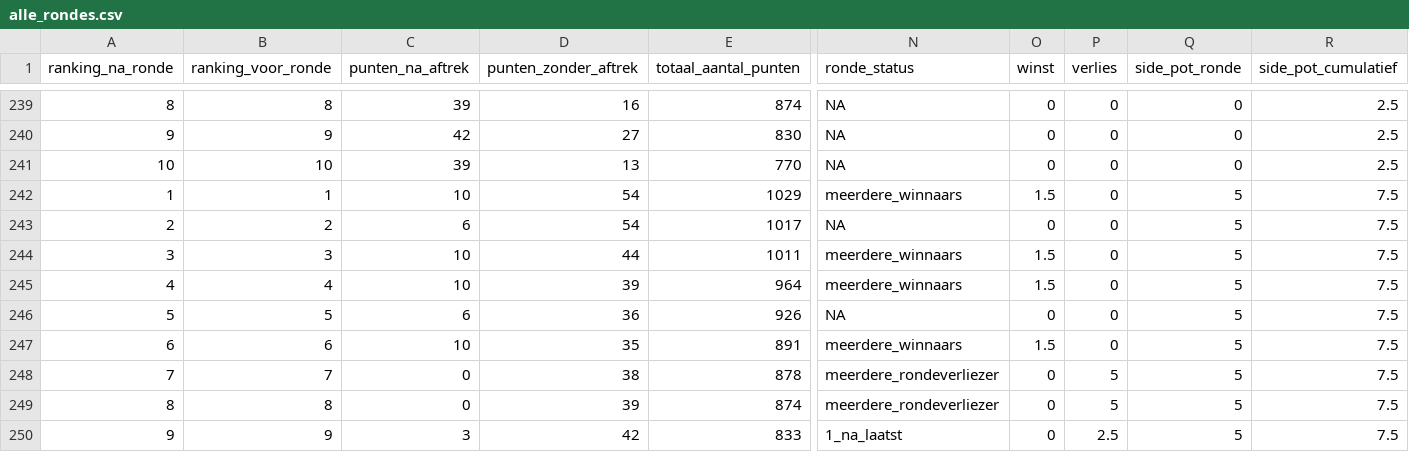
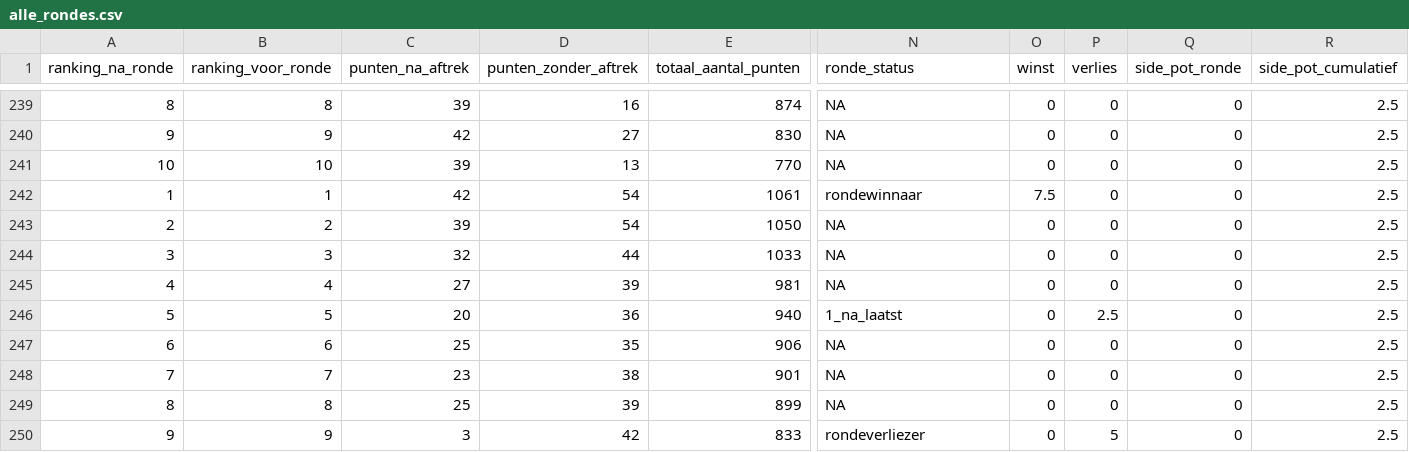
Before and after one commit to rubensan19/cvhj-scraper, a CSV file: data/alle_rondes.csv, drawn as a sheet; only a part is shown, gaps mark what is left out; the diff covers the shown part only; the diff names each change by its address in the sheet, - before the commit and + after, or states it on an @@ line.

```diff
--- a/data/alle_rondes.csv
+++ b/data/alle_rondes.csv
-C242 (punten_na_aftrek): 10
+C242 (punten_na_aftrek): 42
-E242 (totaal_aantal_punten): 1029
+E242 (totaal_aantal_punten): 1061
-N242 (ronde_status): meerdere_winnaars
+N242 (ronde_status): rondewinnaar
-O242 (winst): 1.5
+O242 (winst): 7.5
-Q242:Q250 (side_pot_ronde): 5
+Q242:Q250 (side_pot_ronde): 0
-R242:R250 (side_pot_cumulatief): 7.5
+R242:R250 (side_pot_cumulatief): 2.5
-C243 (punten_na_aftrek): 6
+C243 (punten_na_aftrek): 39
-E243 (totaal_aantal_punten): 1017
+E243 (totaal_aantal_punten): 1050
-C244 (punten_na_aftrek): 10
+C244 (punten_na_aftrek): 32
-E244 (totaal_aantal_punten): 1011
+E244 (totaal_aantal_punten): 1033
-N244:N245 (ronde_status): meerdere_winnaars
+N244:N245 (ronde_status): NA
-O244:O245 (winst): 1.5
+O244:O245 (winst): 0
-C245 (punten_na_aftrek): 10
+C245 (punten_na_aftrek): 27
-E245 (totaal_aantal_punten): 964
+E245 (totaal_aantal_punten): 981
-C246 (punten_na_aftrek): 6
+C246 (punten_na_aftrek): 20
-E246 (totaal_aantal_punten): 926
+E246 (totaal_aantal_punten): 940
-N246 (ronde_status): NA
+N246 (ronde_status): 1_na_laatst
-P246 (verlies): 0
+P246 (verlies): 2.5
-C247 (punten_na_aftrek): 10
+C247 (punten_na_aftrek): 25
-E247 (totaal_aantal_punten): 891
+E247 (totaal_aantal_punten): 906
-N247 (ronde_status): meerdere_winnaars
+N247 (ronde_status): NA
-O247 (winst): 1.5
+O247 (winst): 0
-C248 (punten_na_aftrek): 0
+C248 (punten_na_aftrek): 23
-E248 (totaal_aantal_punten): 878
+E248 (totaal_aantal_punten): 901
-N248:N249 (ronde_status): meerdere_rondeverliezer
+N248:N249 (ronde_status): NA
-P248:P249 (verlies): 5
+P248:P249 (verlies): 0
-C249 (punten_na_aftrek): 0
+C249 (punten_na_aftrek): 25
-E249 (totaal_aantal_punten): 874
+E249 (totaal_aantal_punten): 899
-N250 (ronde_status): 1_na_laatst
+N250 (ronde_status): rondeverliezer
-P250 (verlies): 2.5
+P250 (verlies): 5
```
Also changed, not shown: 6 edited cells elsewhere in this file.
